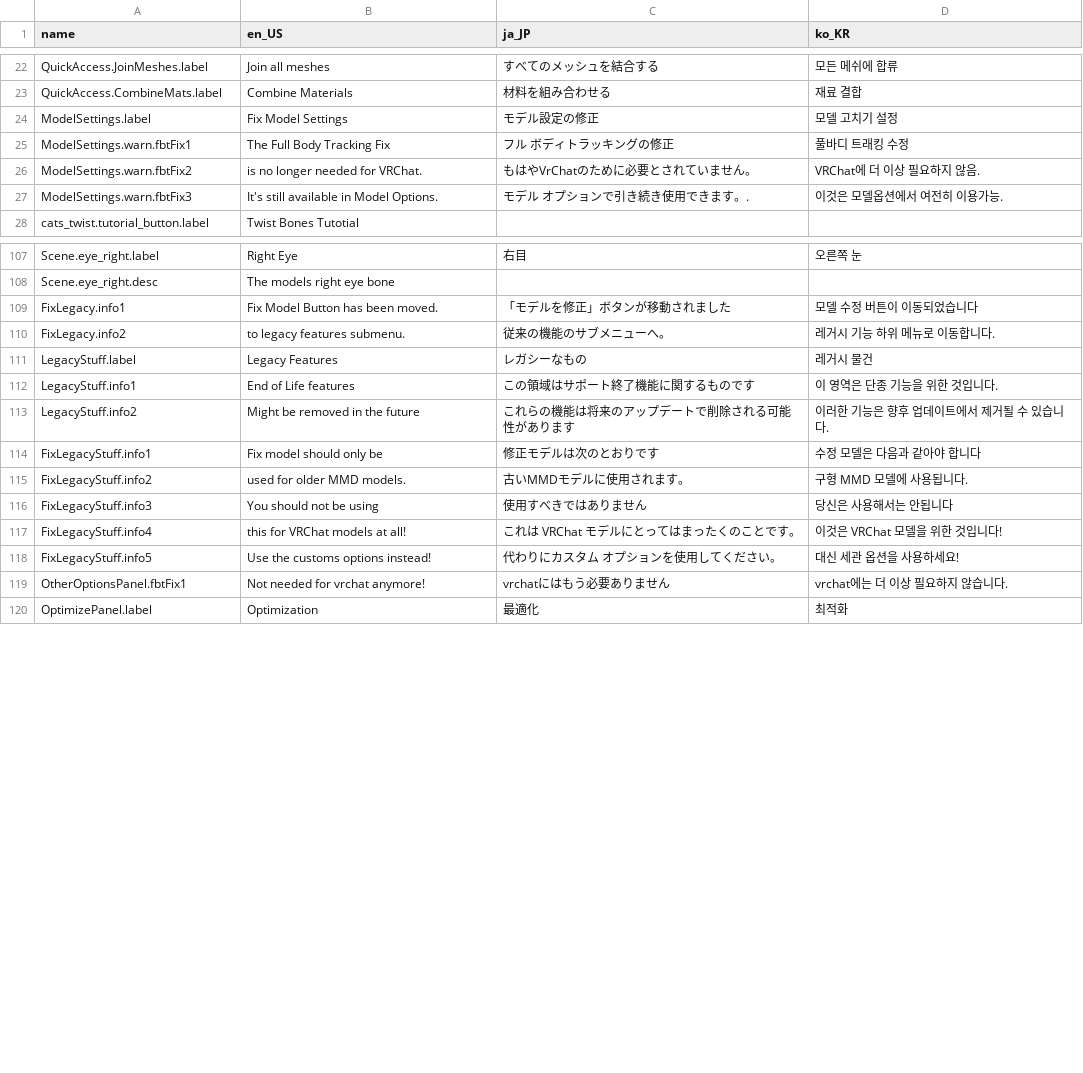
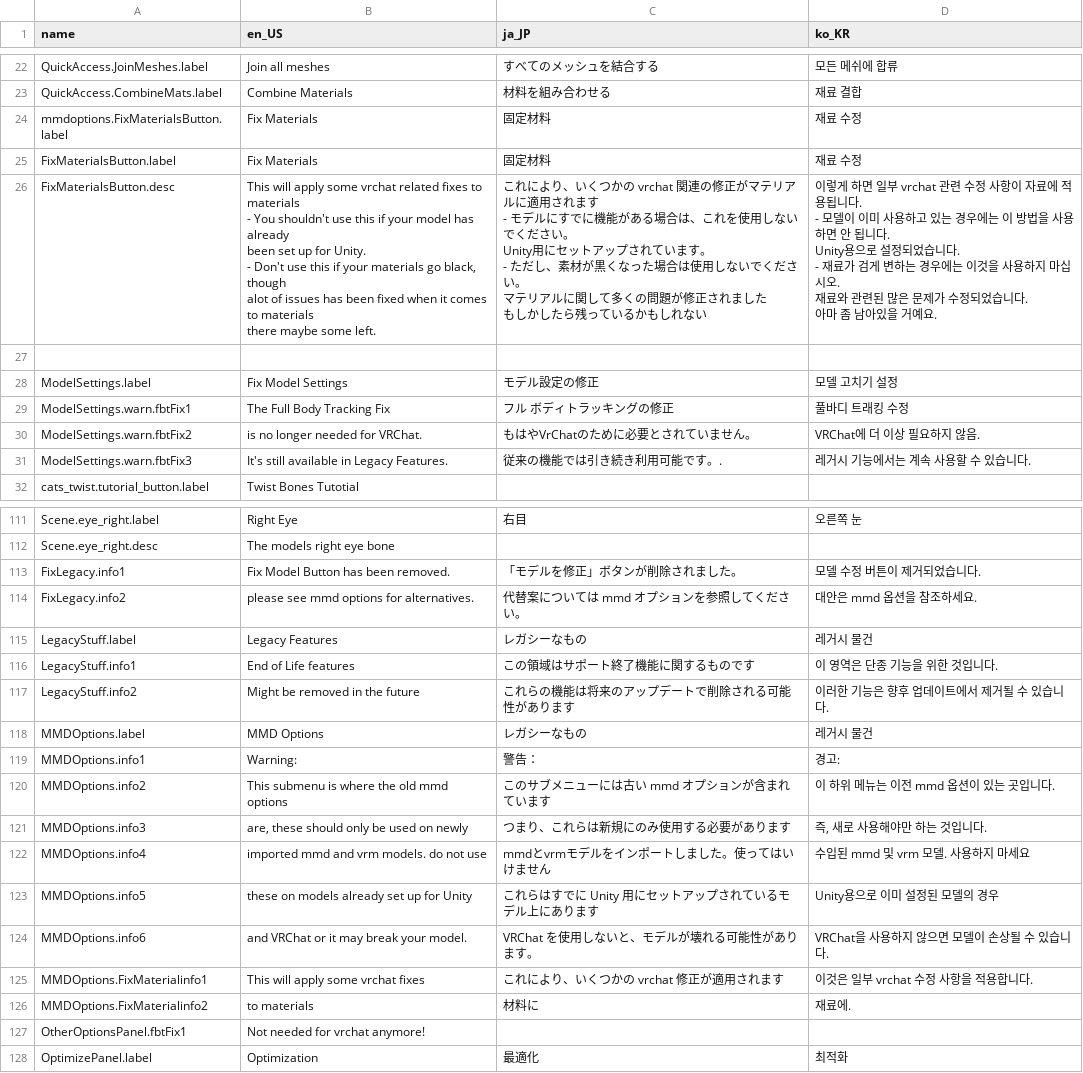
Before and after one commit to teamneoneko/Cats-Blender-Plugin-Unofficial-, a CSV file: resources/translations.csv, drawn as a sheet; only a part is shown, gaps mark what is left out; the diff covers the shown part only.

Commit message:
Further Changes
- Added fix material button.
- Added MMD options submenu, this will house mmd only stuff, this includes the old fix model button, however certain functions have been removed.
- Removed old fix model button.
- Changes to wording.

```diff
--- a/resources/translations.csv
+++ b/resources/translations.csv
@@ -77,2 +77,24 @@ QuickAccess.JoinMeshes.label,Join all meshes,すべてのメッシュを結合
 QuickAccess.CombineMats.label,Combine Materials,材料を組み合わせる,재료 결합
+mmdoptions.FixMaterialsButton.label,Fix Materials,固定材料,재료 수정
+FixMaterialsButton.label,Fix Materials,固定材料,재료 수정
+FixMaterialsButton.desc,"This will apply some vrchat related fixes to materials
+
+- You shouldn't use this if your model has already
+been set up for Unity.
+- Don't use this if your materials go black, though
+alot of issues has been fixed when it comes to materials
+there maybe some left.","これにより、いくつかの vrchat 関連の修正がマテリアルに適用されます
+
+- モデルにすでに機能がある場合は、これを使用しないでください。
+Unity用にセットアップされています。
+- ただし、素材が黒くなった場合は使用しないでください。
+マテリアルに関して多くの問題が修正されました
+もしかしたら残っているかもしれない","이렇게 하면 일부 vrchat 관련 수정 사항이 자료에 적용됩니다.
+
+- 모델이 이미 사용하고 있는 경우에는 이 방법을 사용하면 안 됩니다.
+Unity용으로 설정되었습니다.
+- 재료가 검게 변하는 경우에는 이것을 사용하지 마십시오.
+재료와 관련된 많은 문제가 수정되었습니다.
+아마 좀 남아있을 거예요."
+
 ModelSettings.label,Fix Model Settings,モデル設定の修正,모델 고치기 설정
@@ -80,3 +102,3 @@ ModelSettings.warn.fbtFix1,The Full Body Tracking Fix,フル ボディトラッ
 ModelSettings.warn.fbtFix2,is no longer needed for VRChat.,もはやVrChatのために必要とされていません。,VRChat에 더 이상 필요하지 않음.
-ModelSettings.warn.fbtFix3,It's still available in Model Options.,モデル オプションで引き続き使用できます。.,이것은 모델옵션에서 여전히 이용가능.
+ModelSettings.warn.fbtFix3,It's still available in Legacy Features.,従来の機能では引き続き利用可能です。.,레거시 기능에서는 계속 사용할 수 있습니다.
 cats_twist.tutorial_button.label,Twist Bones Tutotial,,
@@ -164,4 +186,4 @@ Scene.eye_right.label,Right Eye,右目,오른쪽 눈
 Scene.eye_right.desc,The models right eye bone,,
-FixLegacy.info1,Fix Model Button has been moved.,「モデルを修正」ボタンが移動されました,모델 수정 버튼이 이동되었습니다
-FixLegacy.info2,to legacy features submenu.,従来の機能のサブメニューへ。,레거시 기능 하위 메뉴로 이동합니다.
+FixLegacy.info1,Fix Model Button has been removed.,「モデルを修正」ボタンが削除されました。,모델 수정 버튼이 제거되었습니다.
+FixLegacy.info2,please see mmd options for alternatives.,代替案については mmd オプションを参照してください。,대안은 mmd 옵션을 참조하세요.
 LegacyStuff.label,Legacy Features,レガシーなもの,레거시 물건
@@ -169,8 +191,12 @@ LegacyStuff.info1,End of Life features,この領域はサポート終了機能
 LegacyStuff.info2,Might be removed in the future,これらの機能は将来のアップデートで削除される可能性があります,이러한 기능은 향후 업데이트에서 제거될 수 있습니다.
-FixLegacyStuff.info1,Fix model should only be,修正モデルは次のとおりです,수정 모델은 다음과 같아야 합니다
-FixLegacyStuff.info2,used for older MMD models.,古いMMDモデルに使用されます。,구형 MMD 모델에 사용됩니다.
-FixLegacyStuff.info3,You should not be using,使用すべきではありません,당신은 사용해서는 안됩니다
-FixLegacyStuff.info4,this for VRChat models at all!,これは VRChat モデルにとってはまったくのことです。,이것은 VRChat 모델을 위한 것입니다!
-FixLegacyStuff.info5,Use the customs options instead!,代わりにカスタム オプションを使用してください。,대신 세관 옵션을 사용하세요!
-OtherOptionsPanel.fbtFix1,Not needed for vrchat anymore!,vrchatにはもう必要ありません,vrchat에는 더 이상 필요하지 않습니다.
+MMDOptions.label,MMD Options,レガシーなもの,레거시 물건
+MMDOptions.info1,Warning:,警告：,경고:
+MMDOptions.info2,This submenu is where the old mmd options,このサブメニューには古い mmd オプションが含まれています,이 하위 메뉴는 이전 mmd 옵션이 있는 곳입니다.
+MMDOptions.info3,"are, these should only be used on newly","つまり、これらは新規にのみ使用する必要があります","즉, 새로 사용해야만 하는 것입니다."
+MMDOptions.info4,imported mmd and vrm models. do not use,mmdとvrmモデルをインポートしました。使ってはいけません,수입된 mmd 및 vrm 모델. 사용하지 마세요
+MMDOptions.info5,these on models already set up for Unity,これらはすでに Unity 用にセットアップされているモデル上にあります,Unity용으로 이미 설정된 모델의 경우
+MMDOptions.info6,and VRChat or it may break your model.,VRChat を使用しないと、モデルが壊れる可能性があります。,VRChat을 사용하지 않으면 모델이 손상될 수 있습니다.
+MMDOptions.FixMaterialinfo1,This will apply some vrchat fixes,これにより、いくつかの vrchat 修正が適用されます,이것은 일부 vrchat 수정 사항을 적용합니다.
+MMDOptions.FixMaterialinfo2,to materials,材料に,재료에.
+OtherOptionsPanel.fbtFix1,Not needed for vrchat anymore!,,
 OptimizePanel.label,Optimization,最適化,최적화
```
Also changed, not shown: 3 added rows elsewhere in this file, 4 other files.
